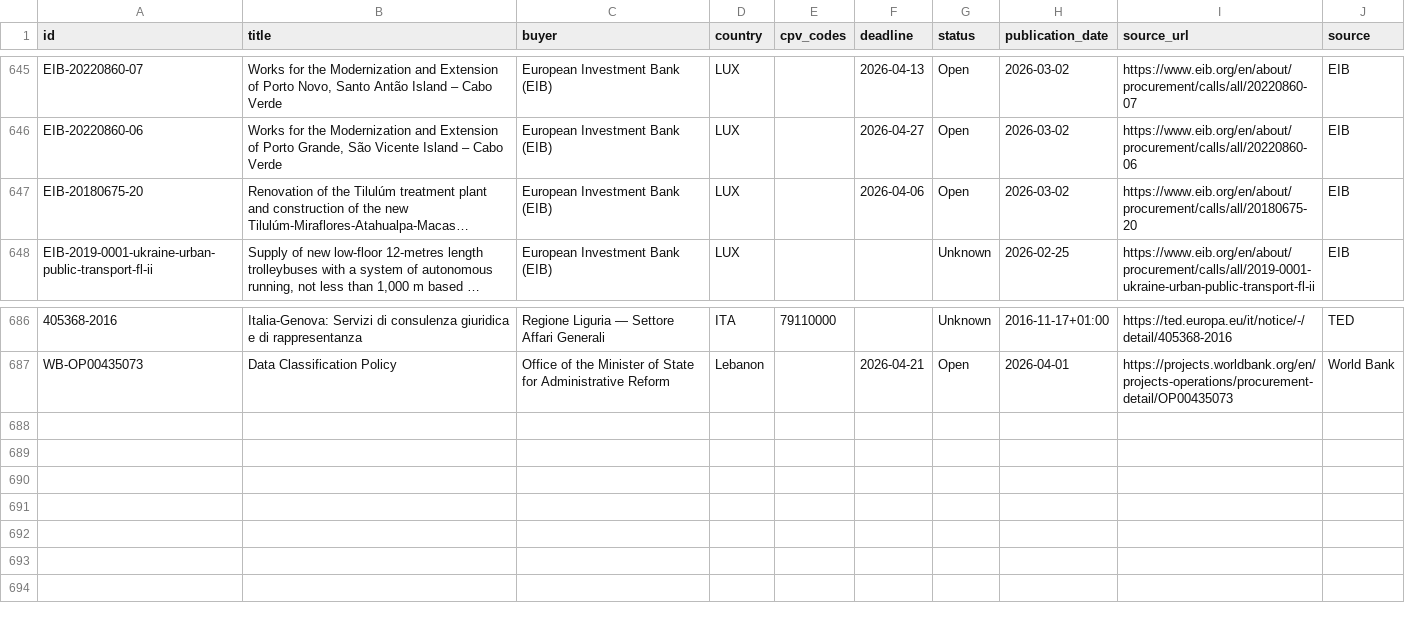
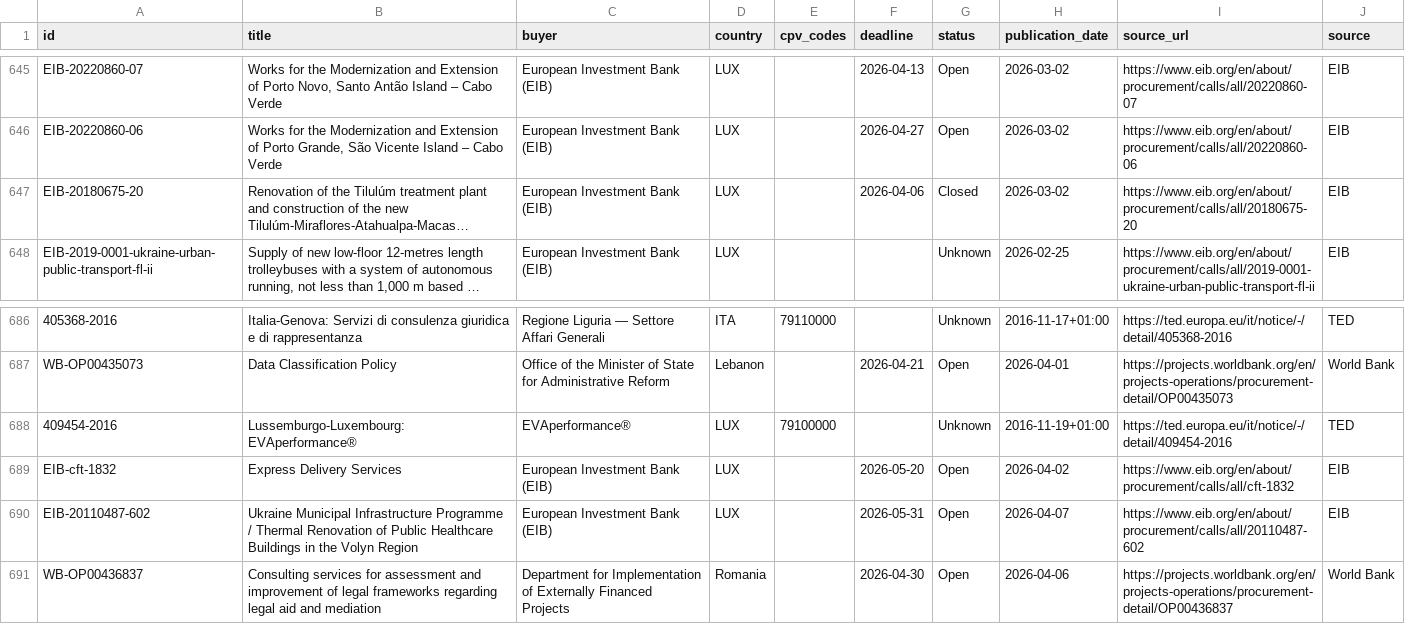
Before and after one commit to wodka2000/bei-tender-agent, a CSV file: output/tenders.csv, drawn as a sheet; only a part is shown, gaps mark what is left out; long unchanged cells end in …; the diff names each change by its address in the sheet, - before the commit and + after, or states it on an @@ line.

```diff
--- a/output/tenders.csv
+++ b/output/tenders.csv
-G647 (status): Open
+G647 (status): Closed
+row 688: 409454-2016 | Lussemburgo-Luxembourg: EVAperformance® | EVAperformance® | LUX | 79100000 |  | Unknown | 2016-11-19+01:00 | https://ted.europa.eu/it/notice/-/detail/409454-2016 | TED
+row 689: EIB-cft-1832 | Express Delivery Services | European Investment Bank (EIB) | LUX |  | 2026-05-20 | Open | 2026-04-02 | https://www.eib.org/en/about/procurement/calls/all/cft-1832 | EIB
+row 690: EIB-20110487-602 | Ukraine Municipal Infrastructure Programme / Thermal Renovation of Public Healthcare Buildings in the Volyn Region | European Investment Bank (EIB) | LUX |  | 2026-05-31 | Open | 2026-04-07 | https://www.eib.org/en/about/procurement/calls/all/20110487-602 | EIB
+row 691: WB-OP00436837 | Consulting services for assessment and improvement of legal frameworks regarding legal aid and mediation | Department for Implementation of Externally Financed Projects | Romania |  | 2026-04-30 | Open | 2026-04-06 | https://projects.worldbank.org/en/projects-operations/procurement-detail/OP00436837 | World Bank
```
Also changed, not shown: 1 other file.
